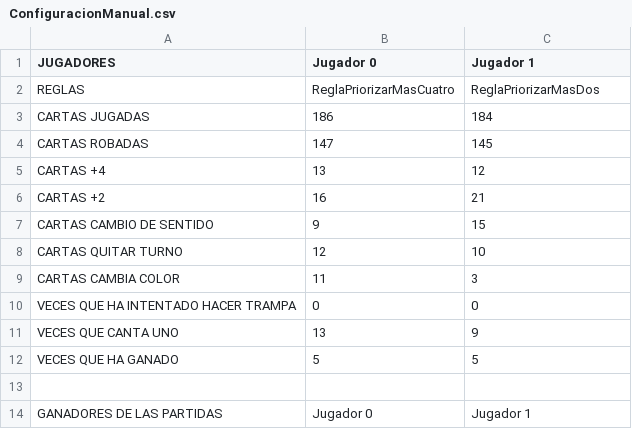
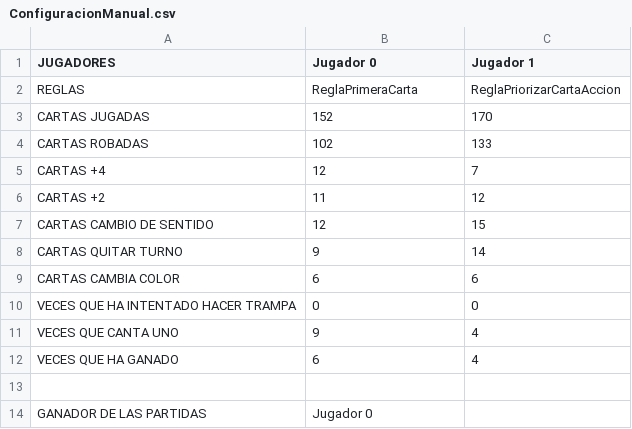
Before and after one commit to UO277189/UNO, a CSV file: UNO/src/main/resources/salidas/ConfiguracionManual.csv, drawn as a sheet.

```diff
--- a/UNO/src/main/resources/salidas/ConfiguracionManual.csv
+++ b/UNO/src/main/resources/salidas/ConfiguracionManual.csv
@@ -1,14 +1,14 @@
 "JUGADORES";"Jugador 0";"Jugador 1"
-"REGLAS";"ReglaPriorizarMasCuatro";"ReglaPriorizarMasDos"
-"CARTAS JUGADAS";"186";"184"
-"CARTAS ROBADAS";"147";"145"
-"CARTAS +4";"13";"12"
-"CARTAS +2";"16";"21"
-"CARTAS CAMBIO DE SENTIDO";"9";"15"
-"CARTAS QUITAR TURNO";"12";"10"
-"CARTAS CAMBIA COLOR";"11";"3"
+"REGLAS";"ReglaPrimeraCarta";"ReglaPriorizarCartaAccion"
+"CARTAS JUGADAS";"152";"170"
+"CARTAS ROBADAS";"102";"133"
+"CARTAS +4";"12";"7"
+"CARTAS +2";"11";"12"
+"CARTAS CAMBIO DE SENTIDO";"12";"15"
+"CARTAS QUITAR TURNO";"9";"14"
+"CARTAS CAMBIA COLOR";"6";"6"
 "VECES QUE HA INTENTADO HACER TRAMPA";"0";"0"
-"VECES QUE CANTA UNO";"13";"9"
-"VECES QUE HA GANADO";"5";"5"
+"VECES QUE CANTA UNO";"9";"4"
+"VECES QUE HA GANADO";"6";"4"
 
-"GANADORES DE LAS PARTIDAS";"Jugador 0";"Jugador 1"
+"GANADOR DE LAS PARTIDAS";"Jugador 0"
```
Also changed, not shown: UNO/src/main/resources/salidas/AutomaticoUnaRegla.csv, UNO/src/main/resources/salidas/EjemploAutomatico.csv, 27 other files.
